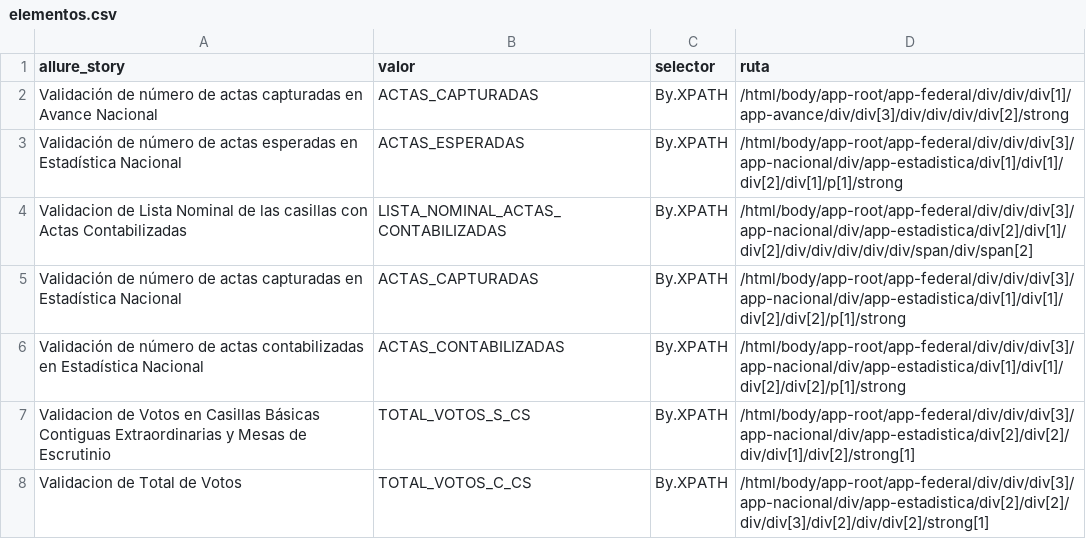
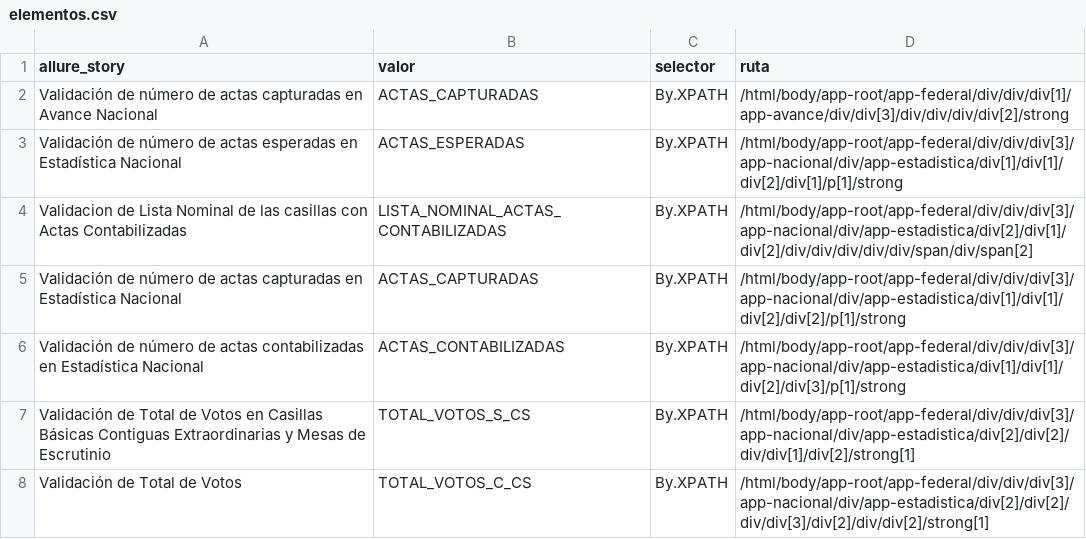
Before and after one commit to ericruizINE/descargaCSV, a CSV file: elementos.csv, drawn as a sheet.

Commit message:
update

```diff
--- a/elementos.csv
+++ b/elementos.csv
@@ -5,4 +5,4 @@ Validacion de Lista Nominal de las casillas con Actas Contabilizadas,LISTA_NOMIN
 Validación de número de actas capturadas en Estadística Nacional,ACTAS_CAPTURADAS,By.XPATH,/html/body/app-root/app-federal/div/div/div[3]/app-nacional/div/app-estadistica/div[1]/div[1]/div[2]/div[2]/p[1]/strong
-Validación de número de actas contabilizadas en Estadística Nacional,ACTAS_CONTABILIZADAS,By.XPATH,/html/body/app-root/app-federal/div/div/div[3]/app-nacional/div/app-estadistica/div[1]/div[1]/div[2]/div[2]/p[1]/strong
-Validacion de Votos en Casillas Básicas Contiguas Extraordinarias y Mesas de Escrutinio,TOTAL_VOTOS_S_CS, By.XPATH,/html/body/app-root/app-federal/div/div/div[3]/app-nacional/div/app-estadistica/div[2]/div[2]/div/div[1]/div[2]/strong[1]
-Validacion de Total de Votos,TOTAL_VOTOS_C_CS, By.XPATH,/html/body/app-root/app-federal/div/div/div[3]/app-nacional/div/app-estadistica/div[2]/div[2]/div/div[3]/div[2]/div/div[2]/strong[1]
+Validación de número de actas contabilizadas en Estadística Nacional,ACTAS_CONTABILIZADAS,By.XPATH,/html/body/app-root/app-federal/div/div/div[3]/app-nacional/div/app-estadistica/div[1]/div[1]/div[2]/div[3]/p[1]/strong
+Validación de Total de Votos en Casillas Básicas Contiguas Extraordinarias y Mesas de Escrutinio,TOTAL_VOTOS_S_CS, By.XPATH,/html/body/app-root/app-federal/div/div/div[3]/app-nacional/div/app-estadistica/div[2]/div[2]/div/div[1]/div[2]/strong[1]
+Validación de Total de Votos,TOTAL_VOTOS_C_CS, By.XPATH,/html/body/app-root/app-federal/div/div/div[3]/app-nacional/div/app-estadistica/div[2]/div[2]/div/div[3]/div[2]/div/div[2]/strong[1]
```
